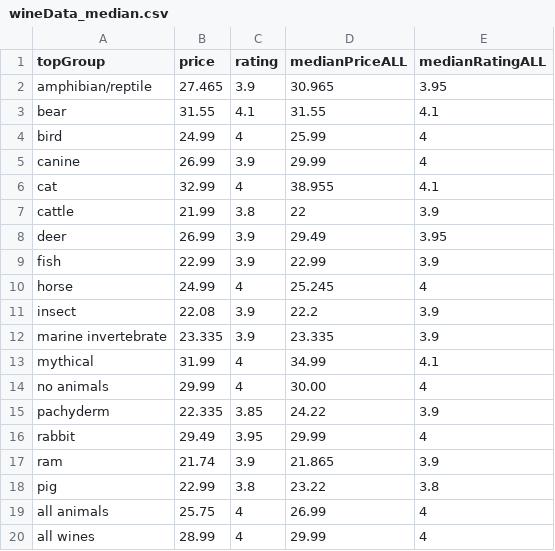
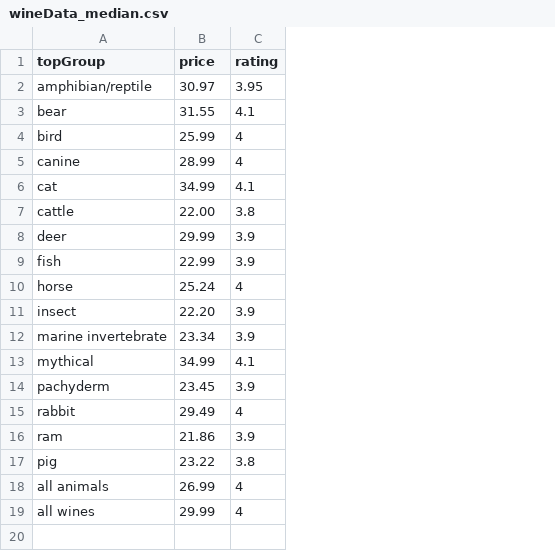
Before and after one commit to the-pudding/wine-animals, a CSV file: src/data/wineData_median.csv, drawn as a sheet; removed rows and columns are numbered as before the commit, all else as after; the diff names each change by its address in the sheet, - before the commit and + after, or states it on an @@ line.

```diff
--- a/src/data/wineData_median.csv
+++ b/src/data/wineData_median.csv
-column D (medianPriceALL), rows 2-13: 30.965 | 31.55 | 25.99 | 29.99 | 38.955 | 22 | 29.49 | 22.99 | 25.245 | 22.2 | 23.335 | 34.99; rows 15-20: 24.22 | 29.99 | 21.865 | 23.22 | 26.99 | 29.99
-column E (medianRatingALL), rows 2-13: 3.95 | 4.1 | 4 | 4 | 4.1 | 3.9 | 3.95 | 3.9 | 4 | 3.9 | 3.9 | 4.1; rows 15-20: 3.9 | 4 | 3.9 | 3.8 | 4 | 4
-B2 (price): 27.465
+B2 (price): 30.97
-C2 (rating): 3.9
+C2 (rating): 3.95
-B4 (price): 24.99
+B4 (price): 25.99
-B5 (price): 26.99
+B5 (price): 28.99
-C5 (rating): 3.9
+C5 (rating): 4
-B6 (price): 32.99
+B6 (price): 34.99
-C6 (rating): 4
+C6 (rating): 4.1
-B7 (price): 21.99
+B7 (price): 22.00
-B8 (price): 26.99
+B8 (price): 29.99
-B10 (price): 24.99
+B10 (price): 25.24
-B11 (price): 22.08
+B11 (price): 22.20
-B12 (price): 23.335
+B12 (price): 23.34
-B13 (price): 31.99
+B13 (price): 34.99
-C13 (rating): 4
+C13 (rating): 4.1
-row 14: no animals | 29.99 | 4 | 30.00 | 4
-B14 (price): 22.335
+B14 (price): 23.45
-C14 (rating): 3.85
+C14 (rating): 3.9
-C15 (rating): 3.95
+C15 (rating): 4
-B16 (price): 21.74
+B16 (price): 21.86
-B17 (price): 22.99
+B17 (price): 23.22
-B18 (price): 25.75
+B18 (price): 26.99
-B19 (price): 28.99
+B19 (price): 29.99
```
Also changed, not shown: 20 other files.
